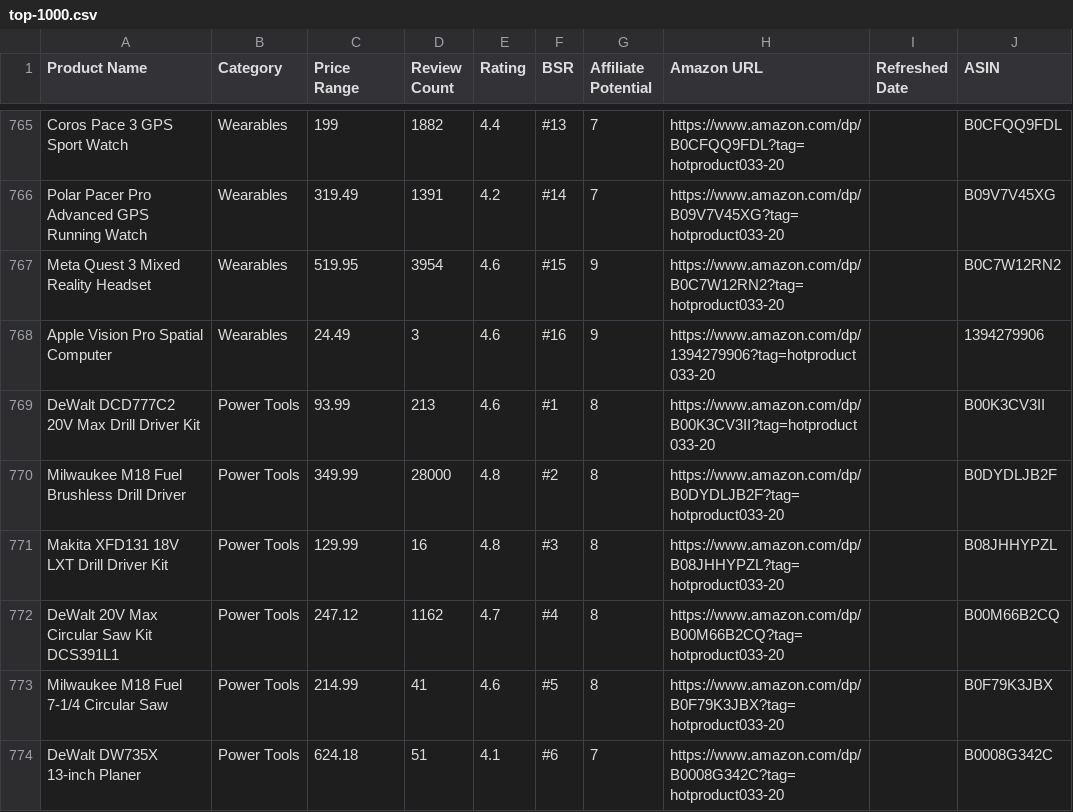
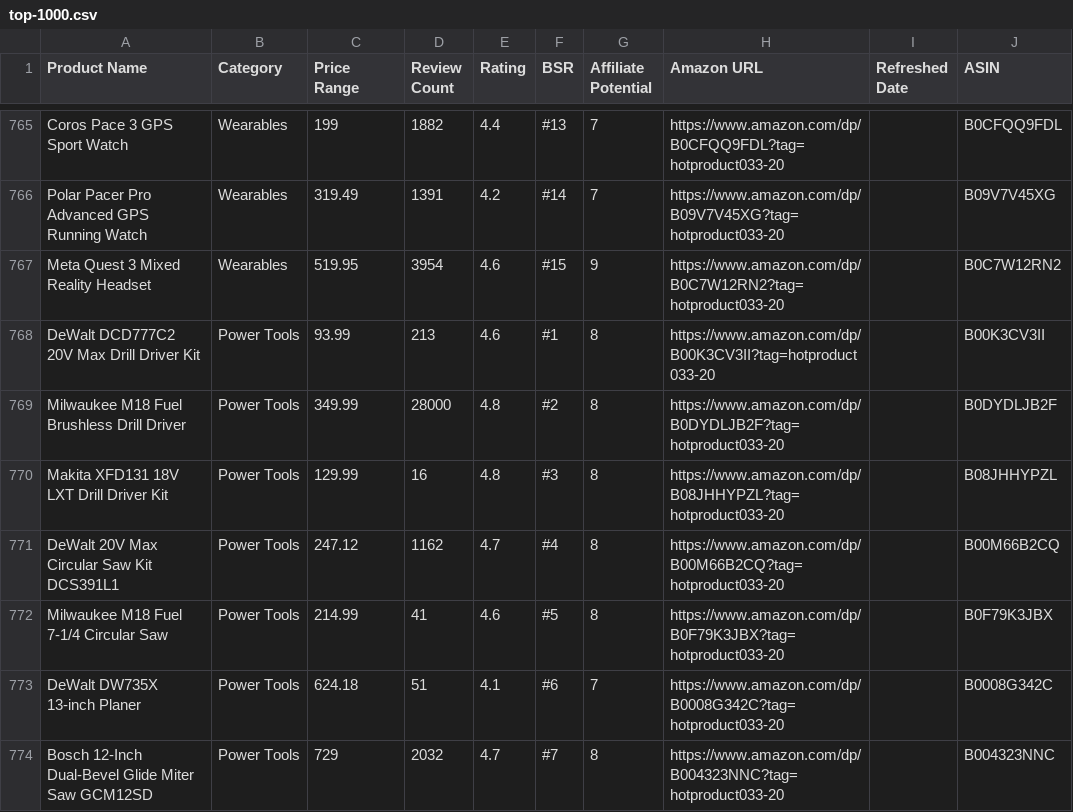
Before and after one commit to hotproductsdot-com/hotproductsdot-v2, a CSV file: products/top-1000.csv, drawn as a sheet; only a part is shown, gaps mark what is left out; the shorter side is filled out with more unchanged rows.

Commit message:
Fixed a few

```diff
--- a/products/top-1000.csv
+++ b/products/top-1000.csv
@@ -767,3 +767,2 @@ Polar Pacer Pro Advanced GPS Running Watch,Wearables,319.49,1391,4.2,#14,7,https
 Meta Quest 3 Mixed Reality Headset,Wearables,519.95,3954,4.6,#15,9,https://www.amazon.com/dp/B0C7W12RN2?tag=hotproduct033-20,,B0C7W12RN2
-Apple Vision Pro Spatial Computer,Wearables,24.49,3,4.6,#16,9,https://www.amazon.com/dp/1394279906?tag=hotproduct033-20,,1394279906
 DeWalt DCD777C2 20V Max Drill Driver Kit,Power Tools,93.99,213,4.6,#1,8,https://www.amazon.com/dp/B00K3CV3II?tag=hotproduct033-20,,B00K3CV3II
```
